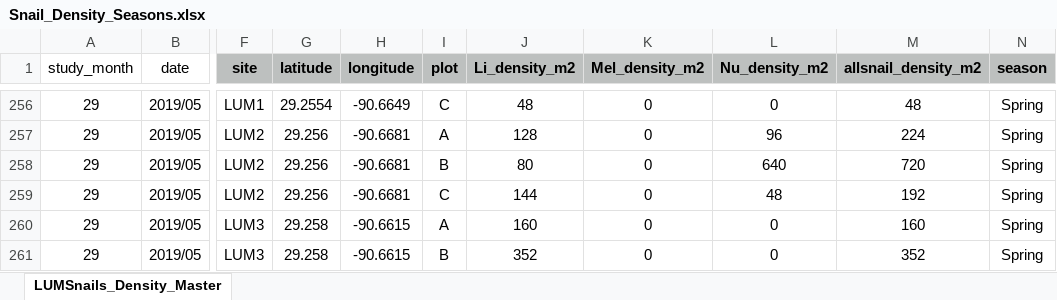
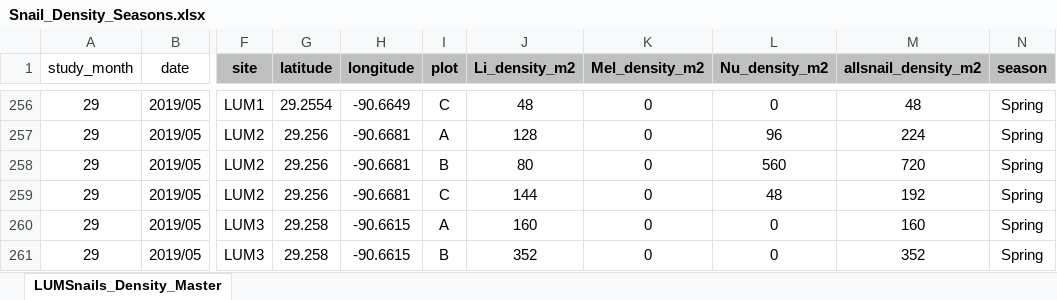
Before and after one commit to oliviaaguiar/LUMCONREU, an Excel workbook: Snail_Density_Seasons.xlsx, sheet LUMSnails_Density_Master, drawn as a sheet; only a part is shown, gaps mark what is left out; values as stored, in another font and other column widths than the file's, no borders; the diff names each change by its address in the sheet, - before the commit and + after, or states it on an @@ line.

```diff
--- a/Snail_Density_Seasons.xlsx (sheet LUMSnails_Density_Master)
+++ b/Snail_Density_Seasons.xlsx (sheet LUMSnails_Density_Master)
-L258 (Nu_density_m2): 640
+L258 (Nu_density_m2): 560
```
Also changed, not shown: 1 other file.
